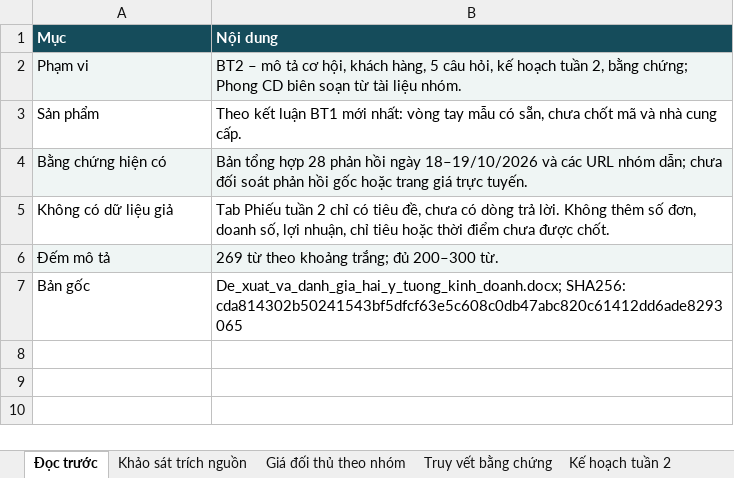
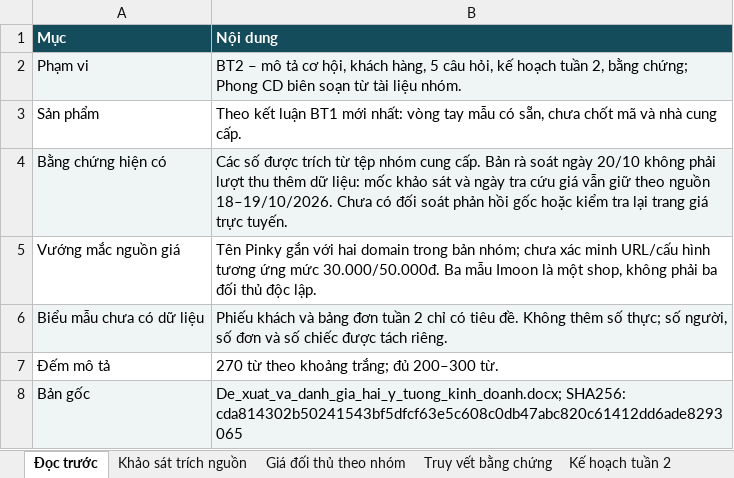
Before and after one commit to phong26052006-design/Quantriduantmdt, an Excel workbook: tai-lieu/cd-phong/tuan-1/bt2-vong-tay-mau-co-san/BT2_CD_PHONG_Phu_luc_bang_chung.xlsx, sheet Đọc trước, drawn as a sheet; values as stored, in another font and other column widths than the file's, no borders; removed rows and columns are numbered as before the commit, all else as after; the diff names each change by its address in the sheet, - before the commit and + after, or states it on an @@ line.

```diff
--- a/tai-lieu/cd-phong/tuan-1/bt2-vong-tay-mau-co-san/BT2_CD_PHONG_Phu_luc_bang_chung.xlsx (sheet Đọc trước)
+++ b/tai-lieu/cd-phong/tuan-1/bt2-vong-tay-mau-co-san/BT2_CD_PHONG_Phu_luc_bang_chung.xlsx (sheet Đọc trước)
-B4 (Nội dung): Bản tổng hợp 28 phản hồi ngày 18–19/10/2026 và các URL nhóm dẫn; chưa đối soát phản hồi gốc hoặc trang giá…
+B4 (Nội dung): Các số được trích từ tệp nhóm cung cấp. Bản rà soát ngày 20/10 không phải lượt thu thêm dữ liệu: mốc khảo sát và ngày tra cứu giá vẫn giữ theo nguồn 18–19/10/2026. Chưa có đối soát phản hồi gốc hoặc kiểm tra lại trang giá…
-row 5: Không có dữ liệu giả | Tab Phiếu tuần 2 chỉ có tiêu đề, chưa có dòng trả lời. Không thêm số đơn, doanh số, lợi nhuận, chỉ tiêu hoặc thời điểm chưa được chốt.
+row 5: Vướng mắc nguồn giá | Tên Pinky gắn với hai domain trong bản nhóm; chưa xác minh URL/cấu hình tương ứng mức 30.000/50.000đ. Ba mẫu Imoon là một shop, không phải ba đối thủ độc lập.
+row 6: Biểu mẫu chưa có dữ liệu | Phiếu khách và bảng đơn tuần 2 chỉ có tiêu đề. Không thêm số thực; số người, số đơn và số chiếc được tách riêng.
-A7:B7 fill: #EFF5F4
+A7:B7 fill: none
-B7 (Nội dung): 269 từ theo khoảng trắng; đủ 200–300 từ.
+B7 (Nội dung): 270 từ theo khoảng trắng; đủ 200–300 từ.
-A8:B8 fill: none
+A8:B8 fill: #EFF5F4
```
Also changed, not shown: sheet Khảo sát trích nguồn, sheet Kế hoạch tuần 2, sheet Câu hỏi & quyết định, sheet Giá đối thủ theo nhóm, sheet Truy vết bằng chứng, other sheet tabs, 9 other files.
